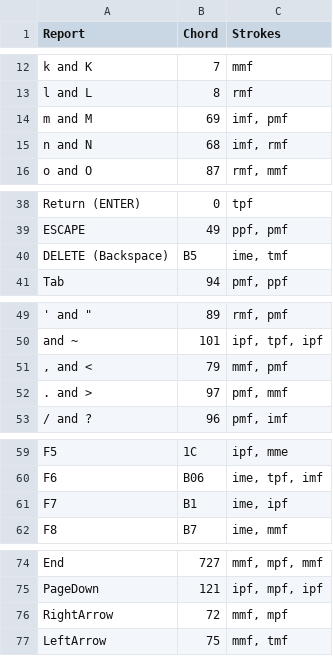
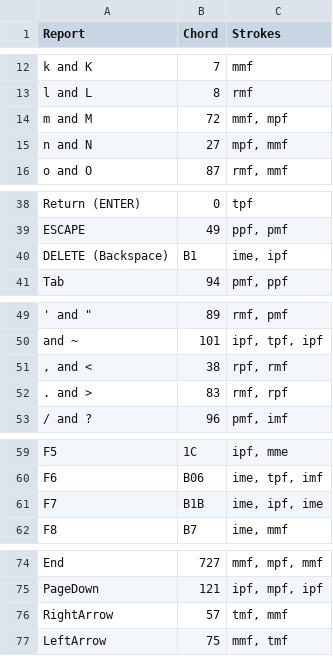
Before and after one commit to InTEGr8or/handex, a CSV file: content/chords.csv, drawn as a sheet; only a part is shown, gaps mark what is left out; the diff covers the shown part only; the diff names each change by its address in the sheet, - before the commit and + after, or states it on an @@ line.

Commit message:
Chord updates

```diff
--- a/content/chords.csv
+++ b/content/chords.csv
-B14 (Chord): 69
+B14 (Chord): 72
-C14 (Strokes): imf, pmf
+C14 (Strokes): mmf, mpf
-B15 (Chord): 68
+B15 (Chord): 27
-C15 (Strokes): imf, rmf
+C15 (Strokes): mpf, mmf
-B40 (Chord): B5
+B40 (Chord): B1
-C40 (Strokes): ime, tmf
+C40 (Strokes): ime, ipf
-B51 (Chord): 79
+B51 (Chord): 38
-C51 (Strokes): mmf, pmf
+C51 (Strokes): rpf, rmf
-B52 (Chord): 97
+B52 (Chord): 83
-C52 (Strokes): pmf, mmf
+C52 (Strokes): rmf, rpf
-B61 (Chord): B1
+B61 (Chord): B1B
-C61 (Strokes): ime, ipf
+C61 (Strokes): ime, ipf, ime
-B76 (Chord): 72
+B76 (Chord): 57
-C76 (Strokes): mmf, mpf
+C76 (Strokes): tmf, mmf
```
Also changed, not shown: 2 edited cells elsewhere in this file, 14 other files.
